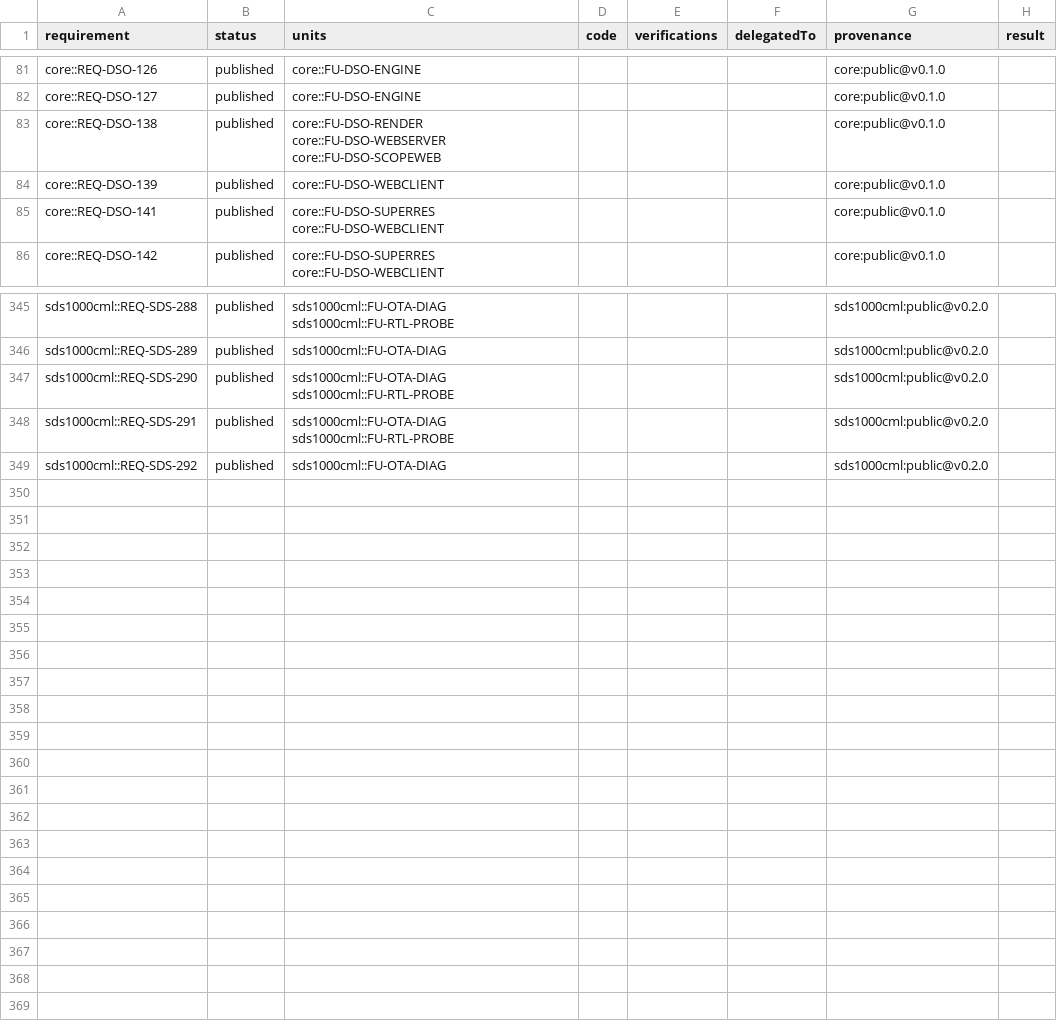
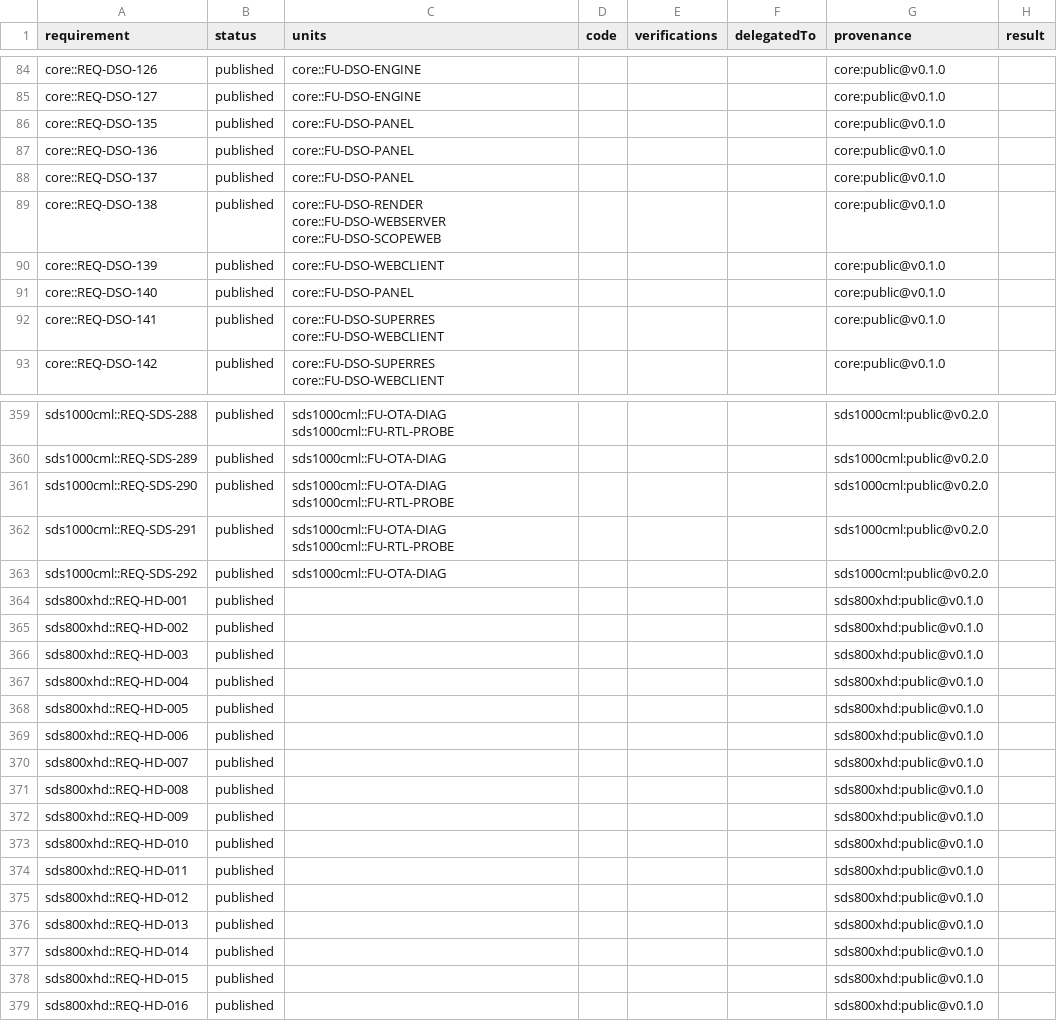
Before and after one commit to labeth/open-dso, a CSV file: docs/generated/TRACE-MATRIX.csv, drawn as a sheet; only a part is shown, gaps mark what is left out; the diff covers the shown part only.

```diff
--- a/docs/generated/TRACE-MATRIX.csv
+++ b/docs/generated/TRACE-MATRIX.csv
@@ -82,4 +85,8 @@ core::REQ-DSO-126,published,core::FU-DSO-ENGINE,,,,core:public@v0.1.0,
 core::REQ-DSO-127,published,core::FU-DSO-ENGINE,,,,core:public@v0.1.0,
+core::REQ-DSO-135,published,core::FU-DSO-PANEL,,,,core:public@v0.1.0,
+core::REQ-DSO-136,published,core::FU-DSO-PANEL,,,,core:public@v0.1.0,
+core::REQ-DSO-137,published,core::FU-DSO-PANEL,,,,core:public@v0.1.0,
 core::REQ-DSO-138,published,core::FU-DSO-RENDER core::FU-DSO-WEBSERVER core::FU-DSO-SCOPEWEB,,,,core:public@v0.1.0,
 core::REQ-DSO-139,published,core::FU-DSO-WEBCLIENT,,,,core:public@v0.1.0,
+core::REQ-DSO-140,published,core::FU-DSO-PANEL,,,,core:public@v0.1.0,
 core::REQ-DSO-141,published,core::FU-DSO-SUPERRES core::FU-DSO-WEBCLIENT,,,,core:public@v0.1.0,
@@ -349 +363,17 @@ sds1000cml::REQ-SDS-291,published,sds1000cml::FU-OTA-DIAG sds1000cml::FU-RTL-PRO
 sds1000cml::REQ-SDS-292,published,sds1000cml::FU-OTA-DIAG,,,,sds1000cml:public@v0.2.0,
+sds800xhd::REQ-HD-001,published,,,,,sds800xhd:public@v0.1.0,
+sds800xhd::REQ-HD-002,published,,,,,sds800xhd:public@v0.1.0,
+sds800xhd::REQ-HD-003,published,,,,,sds800xhd:public@v0.1.0,
+sds800xhd::REQ-HD-004,published,,,,,sds800xhd:public@v0.1.0,
+sds800xhd::REQ-HD-005,published,,,,,sds800xhd:public@v0.1.0,
+sds800xhd::REQ-HD-006,published,,,,,sds800xhd:public@v0.1.0,
+sds800xhd::REQ-HD-007,published,,,,,sds800xhd:public@v0.1.0,
+sds800xhd::REQ-HD-008,published,,,,,sds800xhd:public@v0.1.0,
+sds800xhd::REQ-HD-009,published,,,,,sds800xhd:public@v0.1.0,
+sds800xhd::REQ-HD-010,published,,,,,sds800xhd:public@v0.1.0,
+sds800xhd::REQ-HD-011,published,,,,,sds800xhd:public@v0.1.0,
+sds800xhd::REQ-HD-012,published,,,,,sds800xhd:public@v0.1.0,
+sds800xhd::REQ-HD-013,published,,,,,sds800xhd:public@v0.1.0,
+sds800xhd::REQ-HD-014,published,,,,,sds800xhd:public@v0.1.0,
+sds800xhd::REQ-HD-015,published,,,,,sds800xhd:public@v0.1.0,
+sds800xhd::REQ-HD-016,published,,,,,sds800xhd:public@v0.1.0,
```
Also changed, not shown: 10 added rows and 9 edited cells elsewhere in this file, 4 other files.
